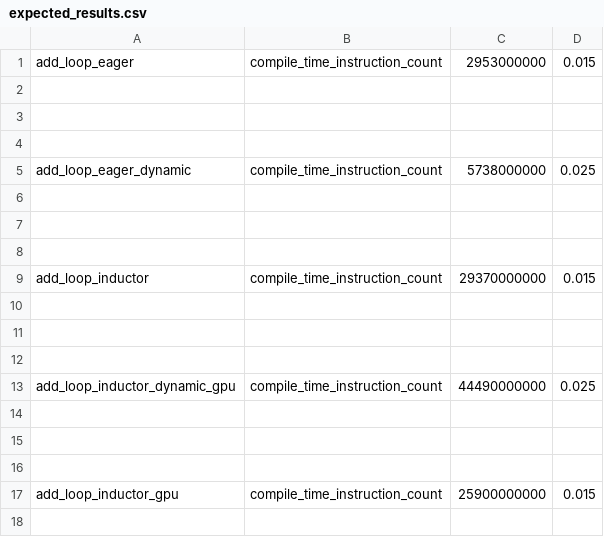
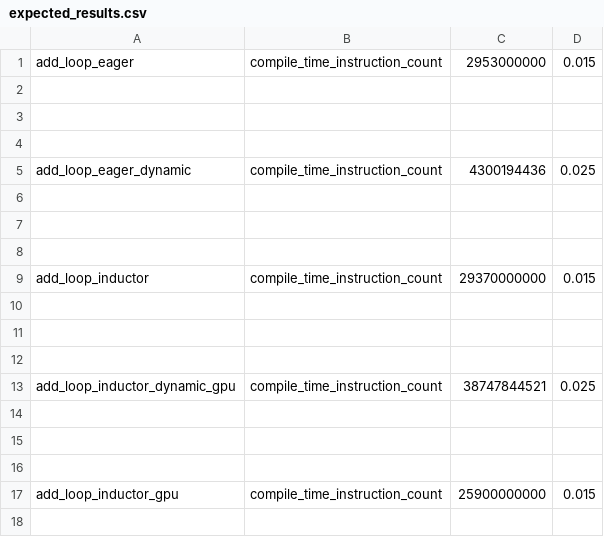
Before and after one commit to axanitzozra/pytorch, a CSV file: benchmarks/dynamo/pr_time_benchmarks/expected_results.csv, drawn as a sheet; only a part is shown.

```diff
--- a/benchmarks/dynamo/pr_time_benchmarks/expected_results.csv
+++ b/benchmarks/dynamo/pr_time_benchmarks/expected_results.csv
@@ -4,3 +4,3 @@ add_loop_eager,compile_time_instruction_count,2953000000,0.015
 
-add_loop_eager_dynamic,compile_time_instruction_count,5738000000,0.025
+add_loop_eager_dynamic,compile_time_instruction_count,4300194436,0.025
 
@@ -12,3 +12,3 @@ add_loop_inductor,compile_time_instruction_count,29370000000,0.015
 
-add_loop_inductor_dynamic_gpu,compile_time_instruction_count,44490000000,0.025
+add_loop_inductor_dynamic_gpu,compile_time_instruction_count,38747844521,0.025
 
```
Also changed, not shown: 8 other files.
